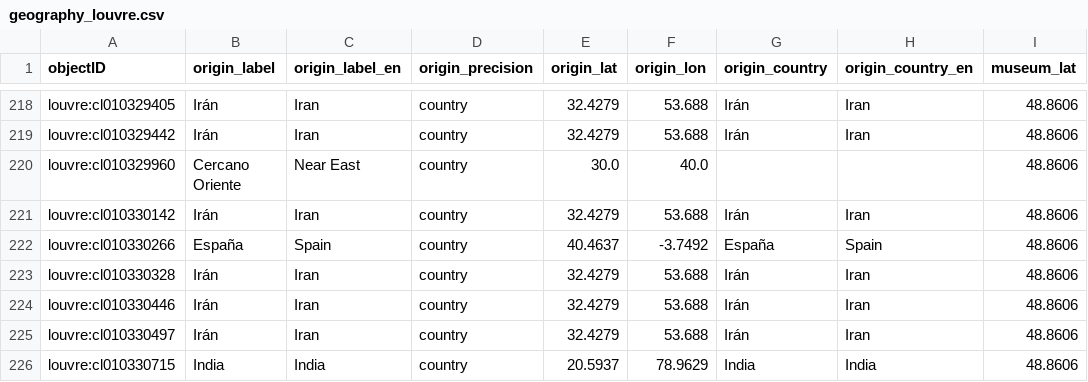
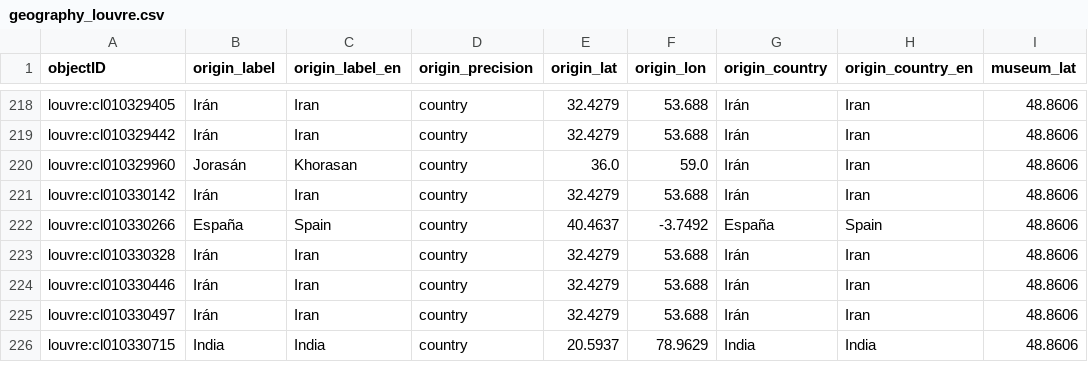
Before and after one commit to veronicadeleonh/tracing-origins, a CSV file: data/processed/geography_louvre.csv, drawn as a sheet; only a part is shown, gaps mark what is left out; the diff names each change by its address in the sheet, - before the commit and + after, or states it on an @@ line.

Commit message:
Fix: Suaire de Saint-Josse no resolvía a un país (reportado por la usuaria)
La usuaria reportó que clickear Arabia Saudita no resaltaba nada pese a
que, según ella, esta pieza (louvre:cl010329960) debería contar ahí.
Investigado: la pieza nunca tuvo relación con Arabia Saudita (ese país no
tiene ninguna pieza en la muestra ni existe en
NATURAL_EARTH_NAME_TO_COUNTRY_KEY) — el problema real es que el registro
del Louvre lista 3 procedencias posibles para su fabricación, las 3
marcadas "(?)"/inciertas, y resolve_origin_louvre() no tenía keyword para
"Khurasan" (la atribución más citada por la bibliografía especializada en
textiles islámicos, aunque el propio Louvre la marca "antigua"/incierta),
así que matcheaba la alternativa menos específica ("Proche-Orient"),
resolviendo a "Cercano Oriente" sin país (regla ya documentada: esa
etiqueta es demasiado difusa para asignarle uno).

- src/geocode.py: agregada keyword "Khurasan" -> Jorasán/Khorasan (Irán)
  a LOUVRE_COUNTRY_KEYWORDS/KEYWORD_COUNTRY/ES_NAMES/EN_NAMES, priorizada
  sobre "Proche-Orient" en la lista.
- data/processed/geography_louvre.csv regenerado: la pieza pasa de
  "Cercano Oriente"/sin país a "Jorasán"/Irán.
- Nueva pieza bandera (layer 3, 45ª del Louvre): nota documentando las 3
  procedencias alternativas del registro del Louvre (no solo la Jorasán
  elegida para geocodificar), la atribución al general samanida Abu
  Mansur Bujtakin (antes de 961), y su traslado a Francia via la Primera
  Cruzada según fuentes secundarias hasta su compra por el Louvre en
  1921-22 — con el hueco entre esos dos puntos marcado como no
  documentado.

pytest (22/22), npm run lint y npm run build limpios.

```diff
--- a/data/processed/geography_louvre.csv
+++ b/data/processed/geography_louvre.csv
-B220 (origin_label): Cercano Oriente
+B220 (origin_label): Jorasán
-C220 (origin_label_en): Near East
+C220 (origin_label_en): Khorasan
-E220 (origin_lat): 30.0
+E220 (origin_lat): 36.0
-F220 (origin_lon): 40.0
+F220 (origin_lon): 59.0
-G220 (origin_country): (empty)
+G220 (origin_country): Irán
-H220 (origin_country_en): (empty)
+H220 (origin_country_en): Iran
```
Also changed, not shown: data/enrichment/context.csv, data/enrichment/provenance_events.csv, 3 other files.
